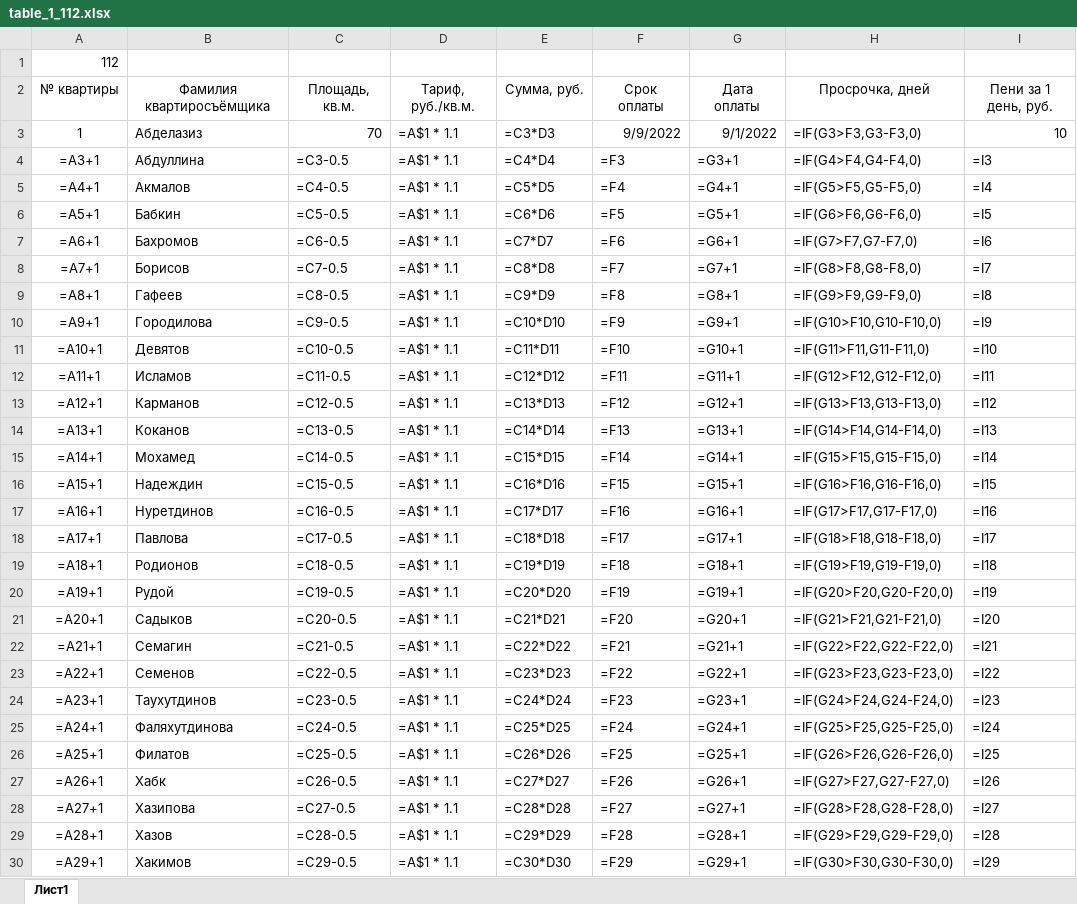
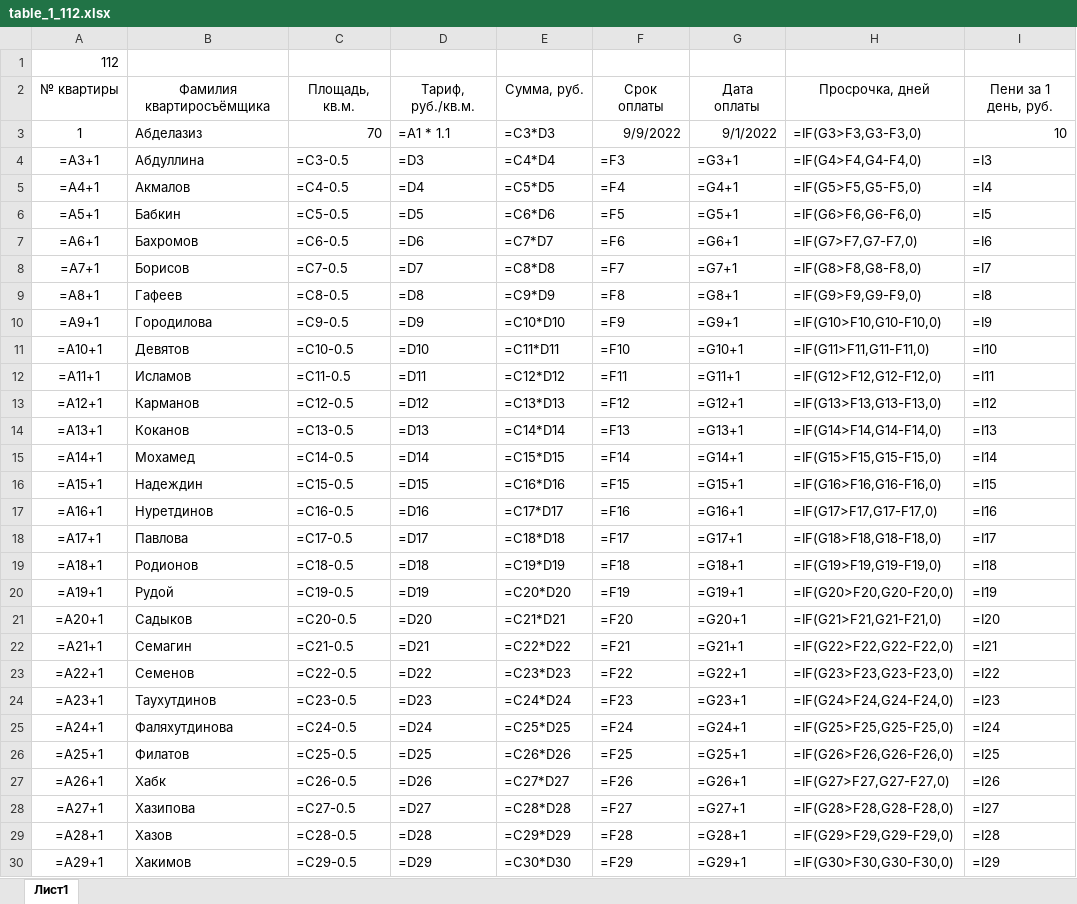
Before and after one commit to Ilya-Petrovich/IT_LR, an Excel workbook: LR3/table_1_112.xlsx, sheet Лист1, drawn as a sheet; only a part is shown; values as stored, in another font and other column widths than the file's, no borders; formulas are shown in place of their values; the diff covers the shown part only; the diff names each change by its address in the sheet, - before the commit and + after, or states it on an @@ line.

Commit message:
Update 25. table1 edited

```diff
--- a/LR3/table_1_112.xlsx (sheet Лист1)
+++ b/LR3/table_1_112.xlsx (sheet Лист1)
-D3: =A$1 * 1.1
+D3: =A1 * 1.1
-D4: =A$1 * 1.1
+D4: =D3
-D5: =A$1 * 1.1
+D5: =D4
-D6: =A$1 * 1.1
+D6: =D5
-D7: =A$1 * 1.1
+D7: =D6
-D8: =A$1 * 1.1
+D8: =D7
-D9: =A$1 * 1.1
+D9: =D8
-D10: =A$1 * 1.1
+D10: =D9
-D11: =A$1 * 1.1
+D11: =D10
-D12: =A$1 * 1.1
+D12: =D11
-D13: =A$1 * 1.1
+D13: =D12
-D14: =A$1 * 1.1
+D14: =D13
-D15: =A$1 * 1.1
+D15: =D14
-D16: =A$1 * 1.1
+D16: =D15
-D17: =A$1 * 1.1
+D17: =D16
-D18: =A$1 * 1.1
+D18: =D17
-D19: =A$1 * 1.1
+D19: =D18
-D20: =A$1 * 1.1
+D20: =D19
-D21: =A$1 * 1.1
+D21: =D20
-D22: =A$1 * 1.1
+D22: =D21
-D23: =A$1 * 1.1
+D23: =D22
-D24: =A$1 * 1.1
+D24: =D23
-D25: =A$1 * 1.1
+D25: =D24
-D26: =A$1 * 1.1
+D26: =D25
-D27: =A$1 * 1.1
+D27: =D26
-D28: =A$1 * 1.1
+D28: =D27
-D29: =A$1 * 1.1
+D29: =D28
-D30: =A$1 * 1.1
+D30: =D29
```
Also changed, not shown: 5 edited cells elsewhere in this sheet.
